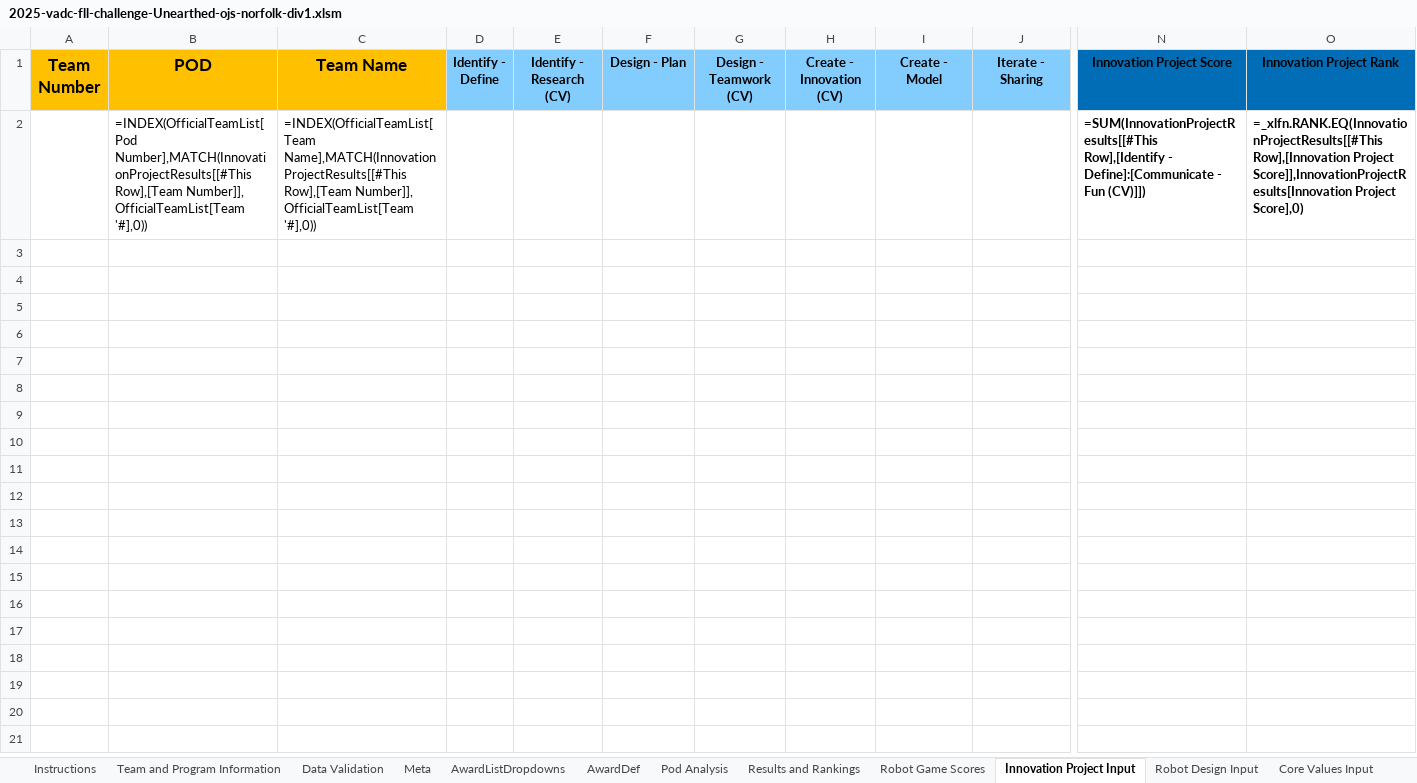
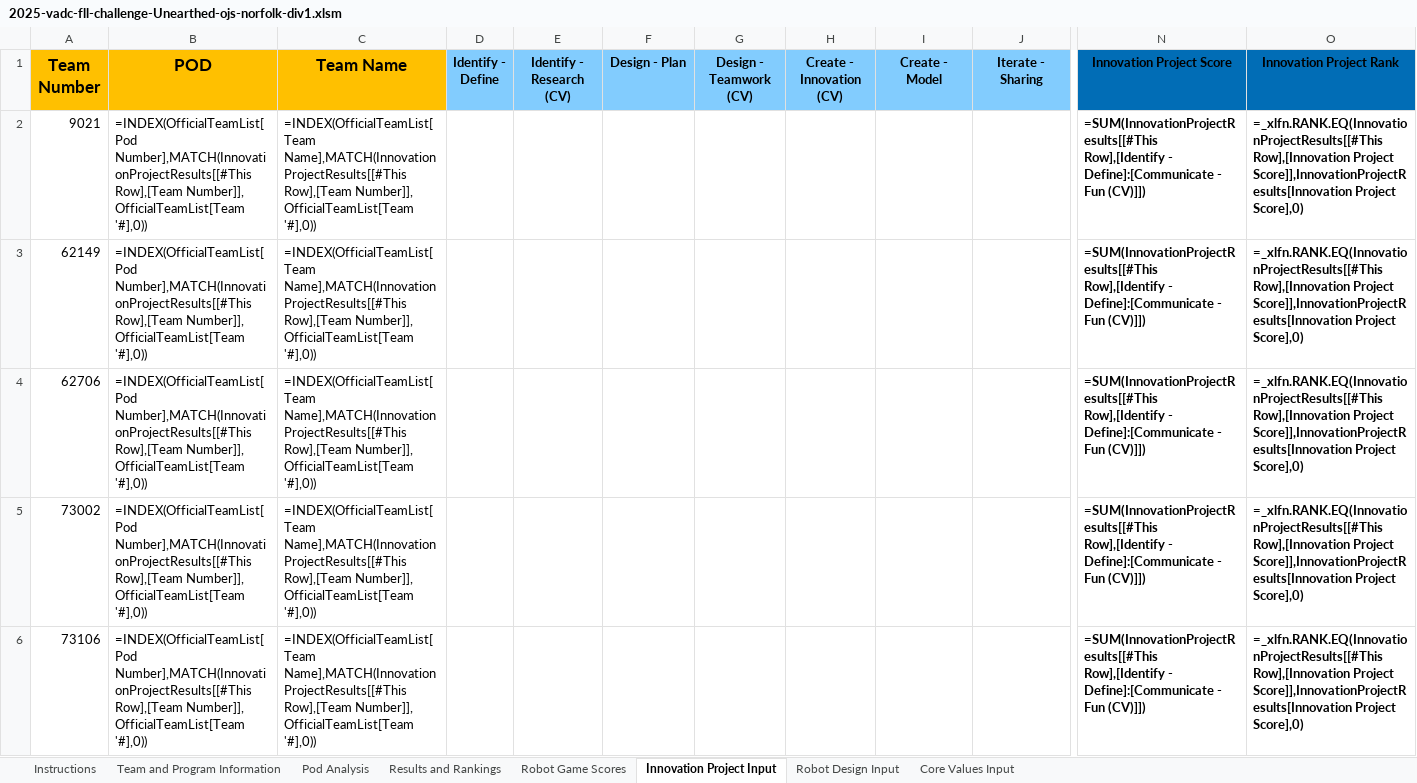
Before and after one commit to MrGibbage/OJS_Script_maker_NG, an Excel workbook: 2025-all/tournaments/Norfolk/2025-vadc-fll-challenge-Unearthed-ojs-norfolk-div1.xlsm, sheet Innovation Project Input, drawn as a sheet; only a part is shown, gaps mark what is left out; values as stored, in another font and other column widths than the file's, no borders; formulas without a stored value are shown as written; table styles not drawn; rows hold the shown columns only; the diff names each change by its address in the sheet, - before the commit and + after, or states it on an @@ line.

```diff
--- a/2025-all/tournaments/Norfolk/2025-vadc-fll-challenge-Unearthed-ojs-norfolk-div1.xlsm (sheet Innovation Project Input)
+++ b/2025-all/tournaments/Norfolk/2025-vadc-fll-challenge-Unearthed-ojs-norfolk-div1.xlsm (sheet Innovation Project Input)
@@ sheet tab hidden: Data Validation @@
@@ sheet tab hidden: Meta @@
@@ sheet tab hidden: AwardListDropdowns @@
@@ sheet tab hidden: AwardDef @@
-A2 (Team Number): (empty)
+A2 (Team Number): 9021
+row 3: 62149 | =INDEX(OfficialTeamList[Pod Number],MATCH(InnovationProjectResults[[#This Row],[Team Number]], OfficialTeamList[Team '#],0)) | =INDEX(OfficialTeamList[Team Name],MATCH(InnovationProjectResults[[#This Row],[Team Number]], OfficialTeamList[Team '#],0)) |  |  |  |  |  |  |  | =SUM(InnovationProjectResults[[#This Row],[Identify - Define]:[Communicate - Fun (CV)]]) | =_xlfn.RANK.EQ(InnovationProjectResults[[#This Row],[Innovation Project Score]],InnovationProjectResults[Innovation Project Score],0)
+row 4: 62706 | =INDEX(OfficialTeamList[Pod Number],MATCH(InnovationProjectResults[[#This Row],[Team Number]], OfficialTeamList[Team '#],0)) | =INDEX(OfficialTeamList[Team Name],MATCH(InnovationProjectResults[[#This Row],[Team Number]], OfficialTeamList[Team '#],0)) |  |  |  |  |  |  |  | =SUM(InnovationProjectResults[[#This Row],[Identify - Define]:[Communicate - Fun (CV)]]) | =_xlfn.RANK.EQ(InnovationProjectResults[[#This Row],[Innovation Project Score]],InnovationProjectResults[Innovation Project Score],0)
+row 5: 73002 | =INDEX(OfficialTeamList[Pod Number],MATCH(InnovationProjectResults[[#This Row],[Team Number]], OfficialTeamList[Team '#],0)) | =INDEX(OfficialTeamList[Team Name],MATCH(InnovationProjectResults[[#This Row],[Team Number]], OfficialTeamList[Team '#],0)) |  |  |  |  |  |  |  | =SUM(InnovationProjectResults[[#This Row],[Identify - Define]:[Communicate - Fun (CV)]]) | =_xlfn.RANK.EQ(InnovationProjectResults[[#This Row],[Innovation Project Score]],InnovationProjectResults[Innovation Project Score],0)
+row 6: 73106 | =INDEX(OfficialTeamList[Pod Number],MATCH(InnovationProjectResults[[#This Row],[Team Number]], OfficialTeamList[Team '#],0)) | =INDEX(OfficialTeamList[Team Name],MATCH(InnovationProjectResults[[#This Row],[Team Number]], OfficialTeamList[Team '#],0)) |  |  |  |  |  |  |  | =SUM(InnovationProjectResults[[#This Row],[Identify - Define]:[Communicate - Fun (CV)]]) | =_xlfn.RANK.EQ(InnovationProjectResults[[#This Row],[Innovation Project Score]],InnovationProjectResults[Innovation Project Score],0)
```
Also changed, not shown: sheet Core Values Input, sheet Results and Rankings, sheet Robot Design Input, sheet Robot Game Scores, hidden cells, 2025-all/tournaments/Norfolk/2025-vadc-fll-challenge-Unearthed-ojs-norfolk-div2.xlsm, 9 other files.
